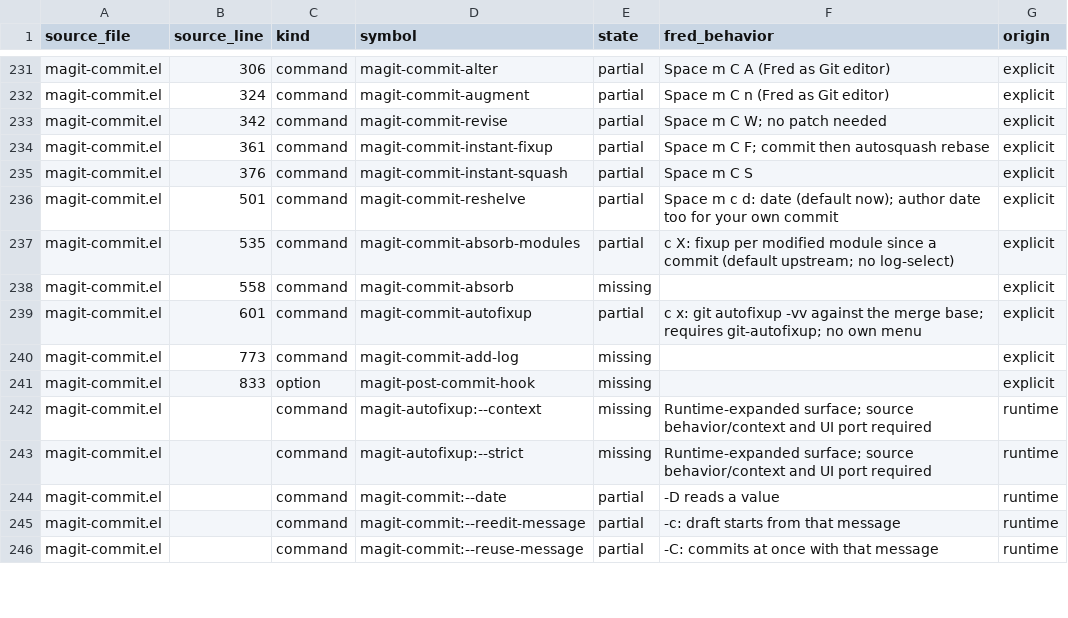
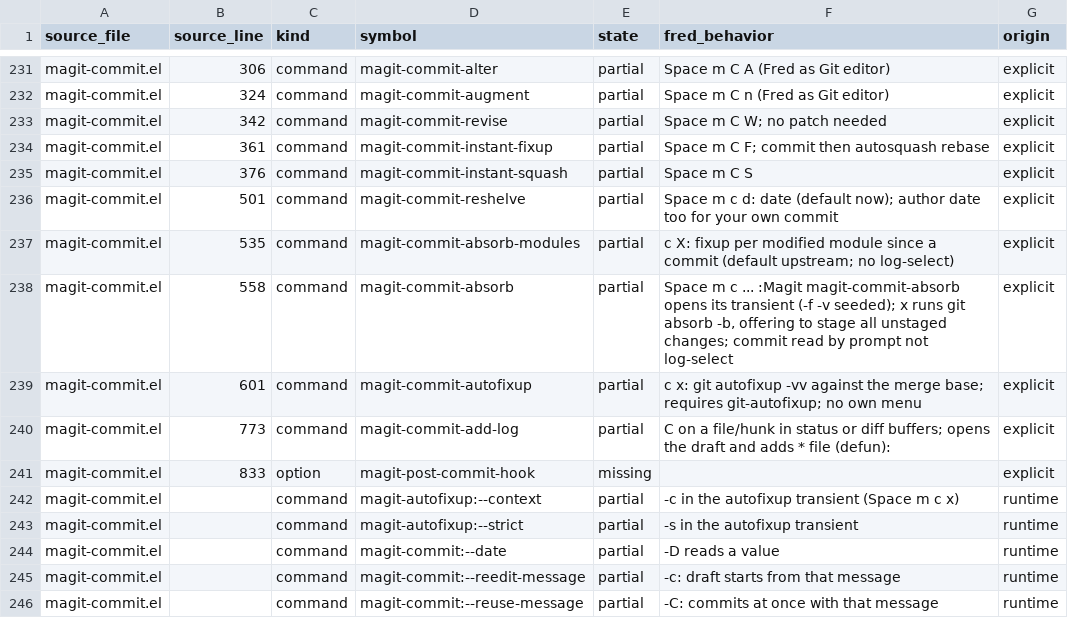
Before and after one commit to guylyons/fred, a CSV file: docs/magit-parity.csv, drawn as a sheet; only a part is shown, gaps mark what is left out; the diff covers the shown part only.

```diff
--- a/docs/magit-parity.csv
+++ b/docs/magit-parity.csv
@@ -237,8 +237,8 @@ magit-commit.el,501,command,magit-commit-reshelve,partial,Space m c d: date (def
 magit-commit.el,535,command,magit-commit-absorb-modules,partial,c X: fixup per modified module since a commit (default upstream; no log-select),explicit
-magit-commit.el,558,command,magit-commit-absorb,missing,,explicit
+magit-commit.el,558,command,magit-commit-absorb,partial,"Space m c ... :Magit magit-commit-absorb opens its transient (-f -v seeded); x runs git absorb -b, offering to stage all unstaged changes; commit read by prompt not log-select",explicit
 magit-commit.el,601,command,magit-commit-autofixup,partial,c x: git autofixup -vv against the merge base; requires git-autofixup; no own menu,explicit
-magit-commit.el,773,command,magit-commit-add-log,missing,,explicit
+magit-commit.el,773,command,magit-commit-add-log,partial,C on a file/hunk in status or diff buffers; opens the draft and adds * file (defun):,explicit
 magit-commit.el,833,option,magit-post-commit-hook,missing,,explicit
-magit-commit.el,,command,magit-autofixup:--context,missing,Runtime-expanded surface; source behavior/context and UI port required,runtime
-magit-commit.el,,command,magit-autofixup:--strict,missing,Runtime-expanded surface; source behavior/context and UI port required,runtime
+magit-commit.el,,command,magit-autofixup:--context,partial,-c in the autofixup transient (Space m c x),runtime
+magit-commit.el,,command,magit-autofixup:--strict,partial,-s in the autofixup transient,runtime
 magit-commit.el,,command,magit-commit:--date,partial,-D reads a value,runtime
```
Also changed, not shown: 26 edited cells elsewhere in this file, 11 other files.
